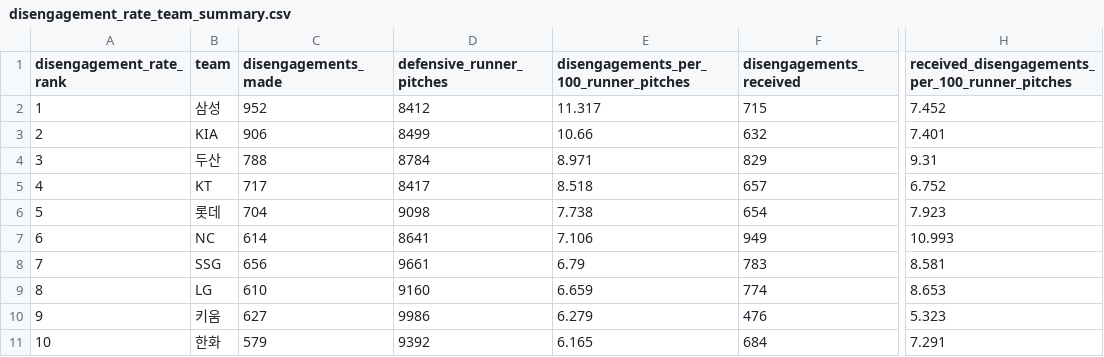
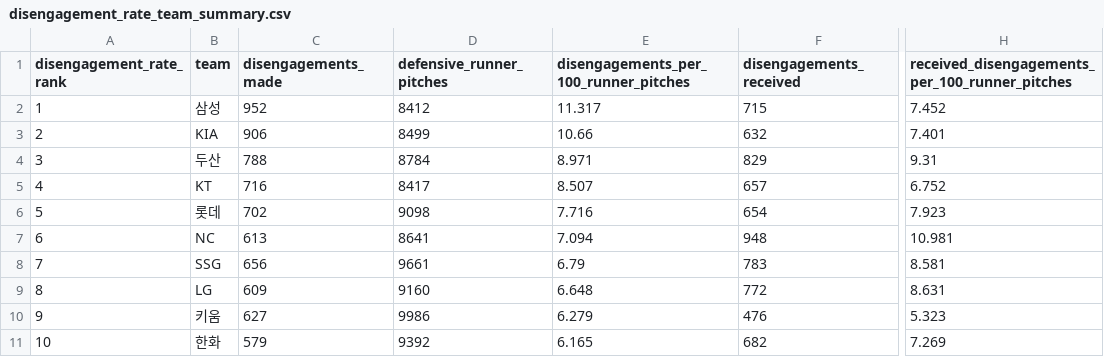
Before and after one commit to seoyeonwoo1223/KBO-Savant-Visual-Project, a CSV file: data/experimental/pickoff/2026/disengagement_rate_team_summary.csv, drawn as a sheet; only a part is shown, gaps mark what is left out; the diff names each change by its address in the sheet, - before the commit and + after, or states it on an @@ line.

```diff
--- a/data/experimental/pickoff/2026/disengagement_rate_team_summary.csv
+++ b/data/experimental/pickoff/2026/disengagement_rate_team_summary.csv
-C5 (disengagements_made): 717
+C5 (disengagements_made): 716
-E5: 8.518
+E5: 8.507
-C6 (disengagements_made): 704
+C6 (disengagements_made): 702
-E6: 7.738
+E6: 7.716
-C7 (disengagements_made): 614
+C7 (disengagements_made): 613
-E7: 7.106
+E7: 7.094
-F7 (disengagements_received): 949
+F7 (disengagements_received): 948
-H7: 10.993
+H7: 10.981
-C9 (disengagements_made): 610
+C9 (disengagements_made): 609
-E9: 6.659
+E9: 6.648
-F9 (disengagements_received): 774
+F9 (disengagements_received): 772
-H9: 8.653
+H9: 8.631
-F11 (disengagements_received): 684
+F11 (disengagements_received): 682
-H11: 7.291
+H11: 7.269
```
Also changed, not shown: 5 other files.
